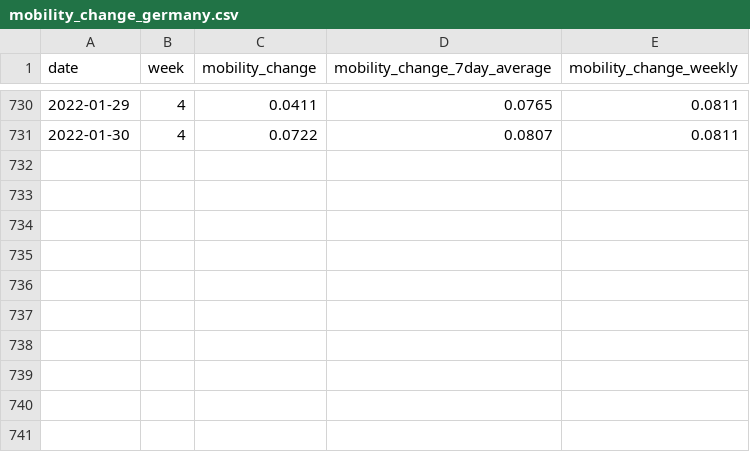
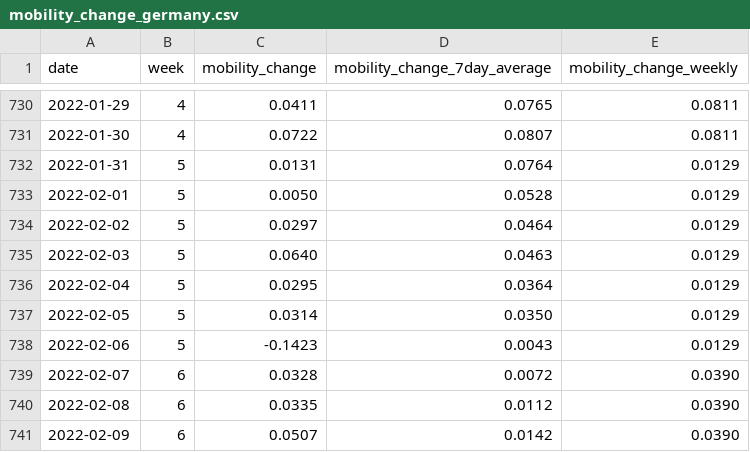
Before and after one commit to rocs-org/covid-mobility-data, a CSV file: data/mobility_change/mobility_change_germany.csv, drawn as a sheet; only a part is shown, gaps mark what is left out; the diff names each change by its address in the sheet, - before the commit and + after, or states it on an @@ line.

Commit message:
Update 11.02.2022 modified:   mobility_change_bundeslaender.csv modified:   mobility_change_germany.csv modified:   mobility_change_kreise.csv

```diff
--- a/data/mobility_change/mobility_change_germany.csv
+++ b/data/mobility_change/mobility_change_germany.csv
+row 732: 2022-01-31 | 5 | 0.0131 | 0.0764 | 0.0129
+row 733: 2022-02-01 | 5 | 0.0050 | 0.0528 | 0.0129
+row 734: 2022-02-02 | 5 | 0.0297 | 0.0464 | 0.0129
+row 735: 2022-02-03 | 5 | 0.0640 | 0.0463 | 0.0129
+row 736: 2022-02-04 | 5 | 0.0295 | 0.0364 | 0.0129
+row 737: 2022-02-05 | 5 | 0.0314 | 0.0350 | 0.0129
+row 738: 2022-02-06 | 5 | -0.1423 | 0.0043 | 0.0129
+row 739: 2022-02-07 | 6 | 0.0328 | 0.0072 | 0.0390
+row 740: 2022-02-08 | 6 | 0.0335 | 0.0112 | 0.0390
+row 741: 2022-02-09 | 6 | 0.0507 | 0.0142 | 0.0390
```
Also changed, not shown: 1 other file.
